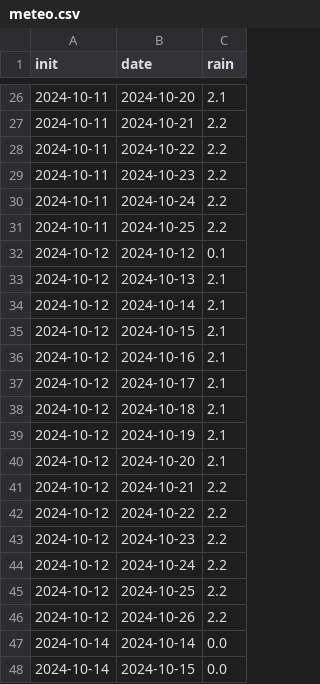
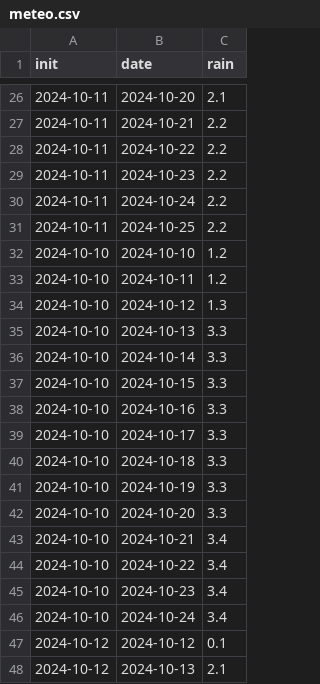
Before and after one commit to eulauer/csv, a CSV file: meteo.csv, drawn as a sheet; only a part is shown, gaps mark what is left out; the shorter side is filled out with more unchanged rows; the diff covers the shown part only; the diff names each change by its address in the sheet, - before the commit and + after, or states it on an @@ line.

Commit message:
Added my project

```diff
--- a/meteo.csv
+++ b/meteo.csv
+row 32: 2024-10-10 | 2024-10-10 | 1.2
+row 33: 2024-10-10 | 2024-10-11 | 1.2
+row 34: 2024-10-10 | 2024-10-12 | 1.3
+row 35: 2024-10-10 | 2024-10-13 | 3.3
+row 36: 2024-10-10 | 2024-10-14 | 3.3
+row 37: 2024-10-10 | 2024-10-15 | 3.3
+row 38: 2024-10-10 | 2024-10-16 | 3.3
+row 39: 2024-10-10 | 2024-10-17 | 3.3
+row 40: 2024-10-10 | 2024-10-18 | 3.3
+row 41: 2024-10-10 | 2024-10-19 | 3.3
+row 42: 2024-10-10 | 2024-10-20 | 3.3
+row 43: 2024-10-10 | 2024-10-21 | 3.4
+row 44: 2024-10-10 | 2024-10-22 | 3.4
+row 45: 2024-10-10 | 2024-10-23 | 3.4
+row 46: 2024-10-10 | 2024-10-24 | 3.4
```
Also changed, not shown: 15 removed rows elsewhere in this file.
